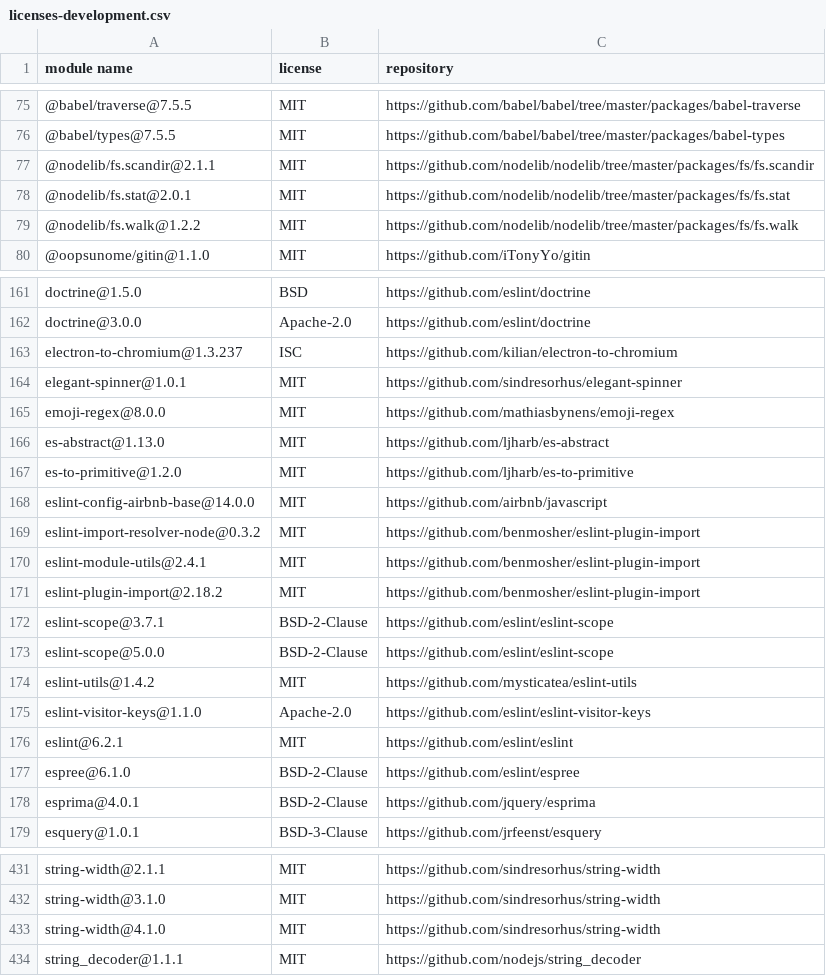
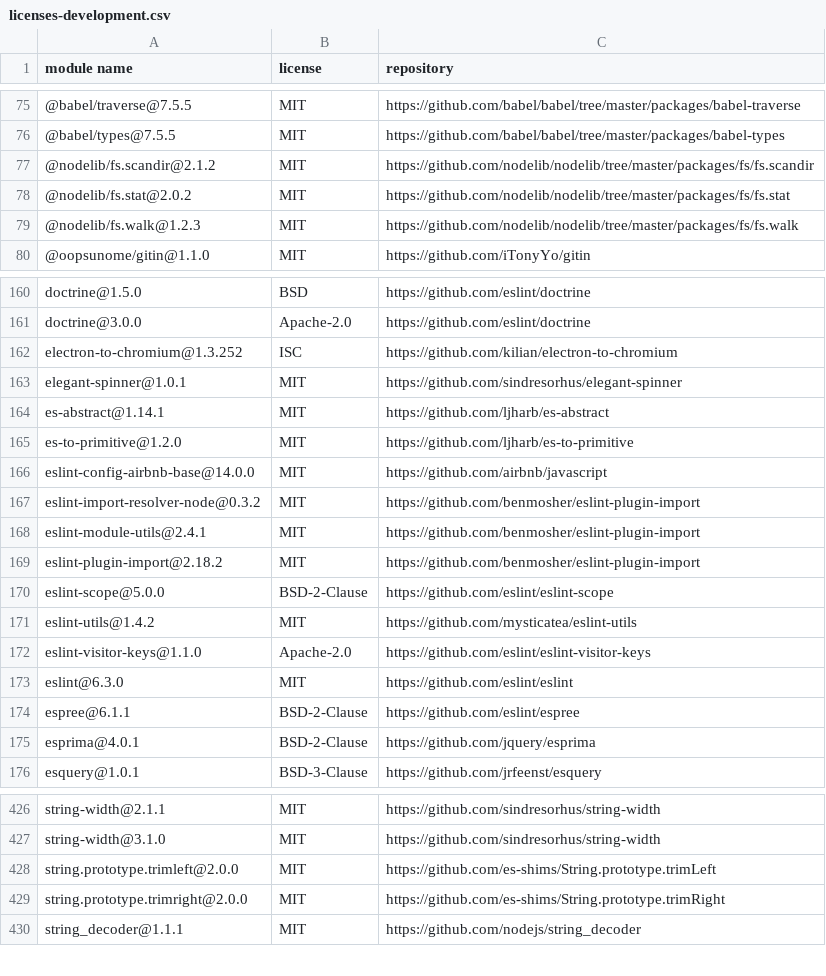
Before and after one commit to iTonyYo/gitin, a CSV file: docs/licenses-development.csv, drawn as a sheet; only a part is shown, gaps mark what is left out; the diff covers the shown part only.

```diff
--- a/docs/licenses-development.csv
+++ b/docs/licenses-development.csv
@@ -76,5 +76,5 @@
 "@babel/types@7.5.5","MIT","https://github.com/babel/babel/tree/master/packages/babel-types"
-"@nodelib/fs.scandir@2.1.1","MIT","https://github.com/nodelib/nodelib/tree/master/packages/fs/fs.scandir"
-"@nodelib/fs.stat@2.0.1","MIT","https://github.com/nodelib/nodelib/tree/master/packages/fs/fs.stat"
-"@nodelib/fs.walk@1.2.2","MIT","https://github.com/nodelib/nodelib/tree/master/packages/fs/fs.walk"
+"@nodelib/fs.scandir@2.1.2","MIT","https://github.com/nodelib/nodelib/tree/master/packages/fs/fs.scandir"
+"@nodelib/fs.stat@2.0.2","MIT","https://github.com/nodelib/nodelib/tree/master/packages/fs/fs.stat"
+"@nodelib/fs.walk@1.2.3","MIT","https://github.com/nodelib/nodelib/tree/master/packages/fs/fs.walk"
 "@oopsunome/gitin@1.1.0","MIT","https://github.com/iTonyYo/gitin"
@@ -162,6 +161,5 @@
 "doctrine@3.0.0","Apache-2.0","https://github.com/eslint/doctrine"
-"electron-to-chromium@1.3.237","ISC","https://github.com/kilian/electron-to-chromium"
+"electron-to-chromium@1.3.252","ISC","https://github.com/kilian/electron-to-chromium"
 "elegant-spinner@1.0.1","MIT","https://github.com/sindresorhus/elegant-spinner"
-"emoji-regex@8.0.0","MIT","https://github.com/mathiasbynens/emoji-regex"
-"es-abstract@1.13.0","MIT","https://github.com/ljharb/es-abstract"
+"es-abstract@1.14.1","MIT","https://github.com/ljharb/es-abstract"
 "es-to-primitive@1.2.0","MIT","https://github.com/ljharb/es-to-primitive"
@@ -171,3 +169,2 @@
 "eslint-plugin-import@2.18.2","MIT","https://github.com/benmosher/eslint-plugin-import"
-"eslint-scope@3.7.1","BSD-2-Clause","https://github.com/eslint/eslint-scope"
 "eslint-scope@5.0.0","BSD-2-Clause","https://github.com/eslint/eslint-scope"
@@ -175,4 +172,4 @@
 "eslint-visitor-keys@1.1.0","Apache-2.0","https://github.com/eslint/eslint-visitor-keys"
-"eslint@6.2.1","MIT","https://github.com/eslint/eslint"
-"espree@6.1.0","BSD-2-Clause","https://github.com/eslint/espree"
+"eslint@6.3.0","MIT","https://github.com/eslint/eslint"
+"espree@6.1.1","BSD-2-Clause","https://github.com/eslint/espree"
 "esprima@4.0.1","BSD-2-Clause","https://github.com/jquery/esprima"
@@ -432,3 +427,4 @@
 "string-width@3.1.0","MIT","https://github.com/sindresorhus/string-width"
-"string-width@4.1.0","MIT","https://github.com/sindresorhus/string-width"
+"string.prototype.trimleft@2.0.0","MIT","https://github.com/es-shims/String.prototype.trimLeft"
+"string.prototype.trimright@2.0.0","MIT","https://github.com/es-shims/String.prototype.trimRight"
 "string_decoder@1.1.1","MIT","https://github.com/nodejs/string_decoder"
```
Also changed, not shown: 2 added rows, 6 removed rows and 10 edited cells elsewhere in this file, docs/licenses-production.csv, 2 other files.
